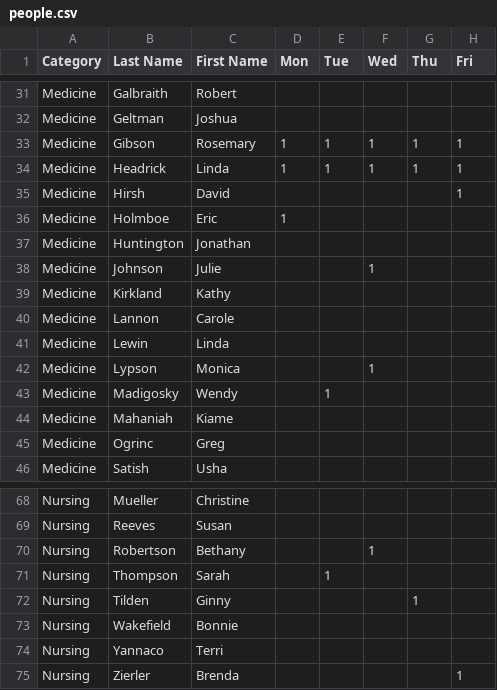
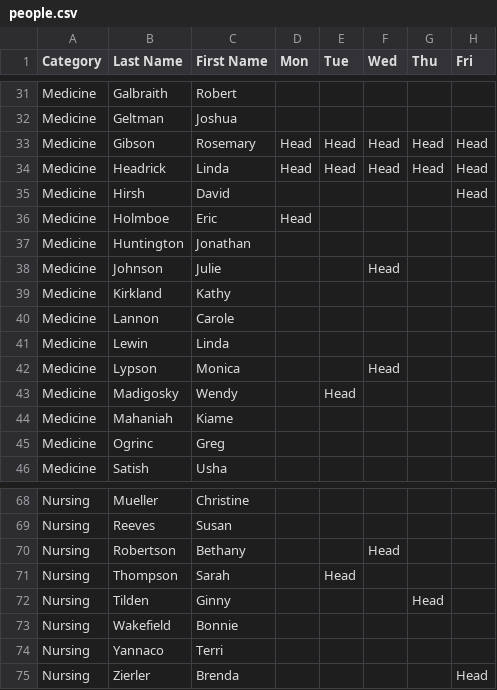
Before and after one commit to KatrinaE/grouper, a CSV file: people.csv, drawn as a sheet; only a part is shown, gaps mark what is left out; the diff covers the shown part only.

```diff
--- a/people.csv
+++ b/people.csv
@@ -32,8 +32,8 @@ Medicine,Galbraith,Robert,,,,,
 Medicine,Geltman,Joshua,,,,,
-Medicine,Gibson,Rosemary,1,1,1,1,1
-Medicine,Headrick,Linda,1,1,1,1,1
-Medicine,Hirsh,David,,,,,1
-Medicine,Holmboe,Eric,1,,,,
+Medicine,Gibson,Rosemary,Head,Head,Head,Head,Head
+Medicine,Headrick,Linda,Head,Head,Head,Head,Head
+Medicine,Hirsh,David,,,,,Head
+Medicine,Holmboe,Eric,Head,,,,
 Medicine,Huntington,Jonathan,,,,,
-Medicine,Johnson,Julie,,,1,,
+Medicine,Johnson,Julie,,,Head,,
 Medicine,Kirkland,Kathy,,,,,
@@ -41,4 +41,4 @@ Medicine,Lannon,Carole,,,,,
 Medicine,Lewin,Linda,,,,,
-Medicine,Lypson,Monica,,,1,,
-Medicine,Madigosky,Wendy,,1,,,
+Medicine,Lypson,Monica,,,Head,,
+Medicine,Madigosky,Wendy,,Head,,,
 Medicine,Mahaniah,Kiame,,,,,
@@ -69,7 +69,7 @@ Nursing,Mueller,Christine,,,,,
 Nursing,Reeves,Susan,,,,,
-Nursing,Robertson,Bethany,,,1,,
-Nursing,Thompson,Sarah,,1,,,
-Nursing,Tilden,Ginny,,,,1,
+Nursing,Robertson,Bethany,,,Head,,
+Nursing,Thompson,Sarah,,Head,,,
+Nursing,Tilden,Ginny,,,,Head,
 Nursing,Wakefield,Bonnie ,,,,,
 Nursing,Yannaco,Terri,,,,,
-Nursing,Zierler,Brenda,,,,,1
+Nursing,Zierler,Brenda,,,,,Head
```
Also changed, not shown: 8 edited cells elsewhere in this file, 11 other files.
